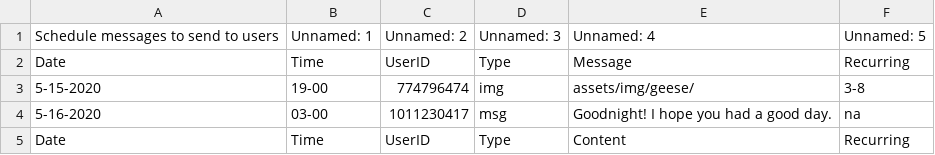
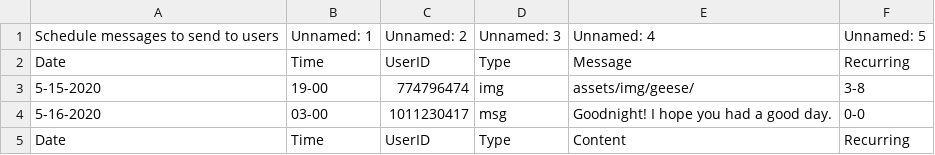
Before and after one commit to mstites/telegramGoose, a CSV file: assets/newEvents.csv, drawn as a sheet.

```diff
--- a/assets/newEvents.csv
+++ b/assets/newEvents.csv
@@ -3,3 +3,3 @@ Date;Time;UserID;Type;Message;Recurring
 5-15-2020;19-00;774796474;img;assets/img/geese/;3-8
-5-16-2020;03-00;1011230417;msg;Goodnight! I hope you had a good day.;na
+5-16-2020;03-00;1011230417;msg;Goodnight! I hope you had a good day.;0-0
 Date;Time;UserID;Type;Content;Recurring
```
Also changed, not shown: 1 other file.
